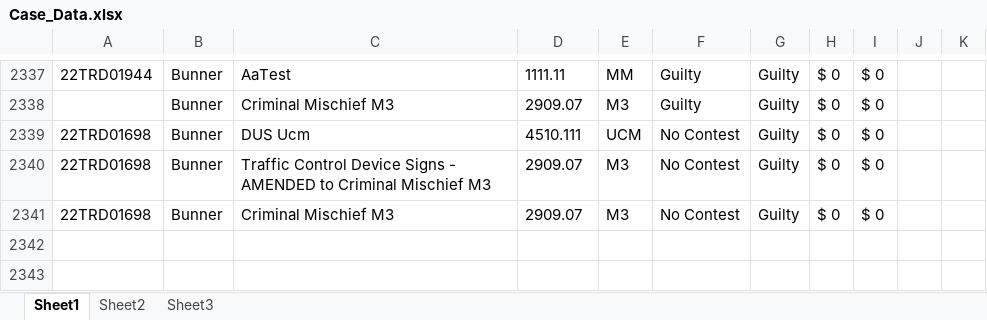
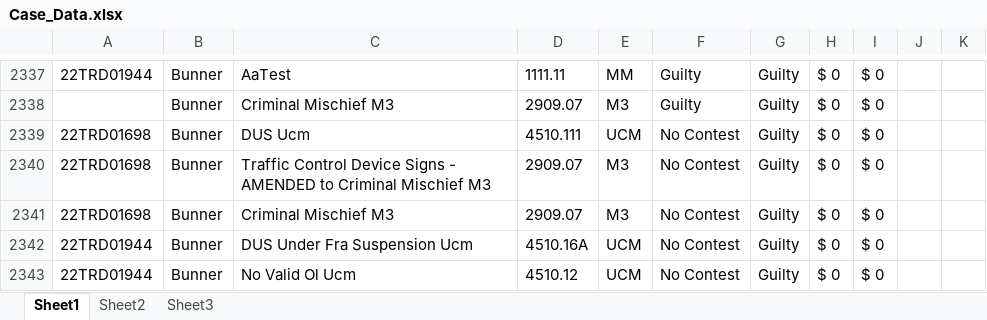
Before and after one commit to HunterProgram22/MuniEntry, an Excel workbook: db/Case_Data.xlsx, sheet Sheet1, drawn as a sheet; only a part is shown, gaps mark what is left out; values as stored, in another font and other column widths than the file's, no borders; the diff names each change by its address in the sheet, - before the commit and + after, or states it on an @@ line.

```diff
--- a/db/Case_Data.xlsx (sheet Sheet1)
+++ b/db/Case_Data.xlsx (sheet Sheet1)
+row 2342: 22TRD01944 | Bunner | DUS Under Fra Suspension Ucm | 4510.16A | UCM | No Contest | Guilty | $ 0 | $ 0
+row 2343: 22TRD01944 | Bunner | No Valid Ol Ucm | 4510.12 | UCM | No Contest | Guilty | $ 0 | $ 0
```
Also changed, not shown: 3 other files.
